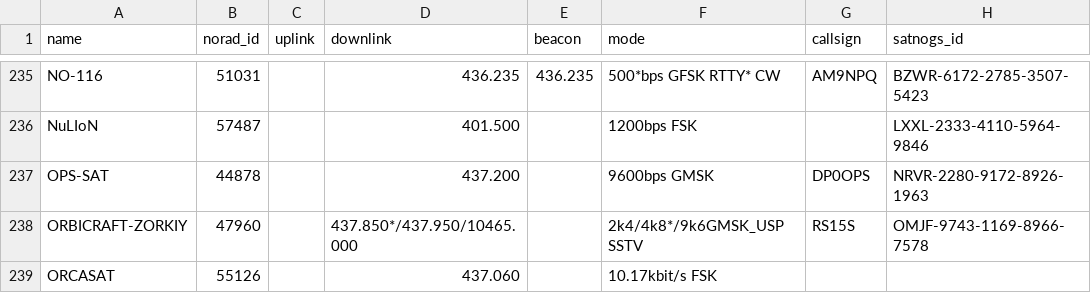
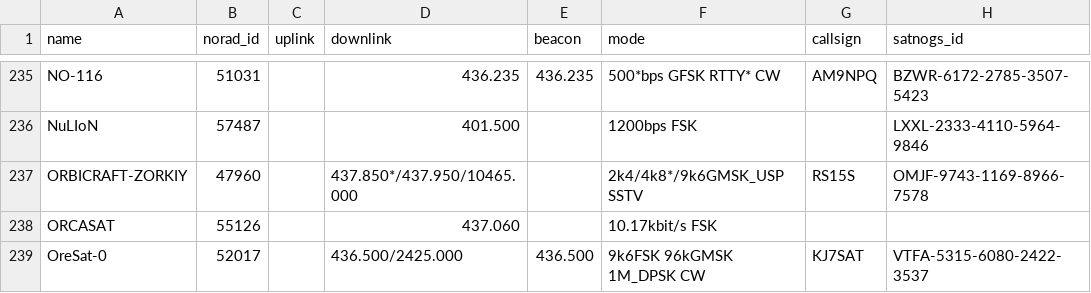
Before and after one commit to maruko8k/amateur-satellite-database, a CSV file: data/amsat-active-frequencies.csv, drawn as a sheet; only a part is shown, gaps mark what is left out; the shorter side is filled out with more unchanged rows.

```diff
--- a/data/amsat-active-frequencies.csv
+++ b/data/amsat-active-frequencies.csv
@@ -236,3 +236,2 @@ NO-116,51031,,436.235,436.235,500*bps GFSK RTTY* CW,AM9NPQ,BZWR-6172-2785-3507-5
 NuLIoN,57487,,401.500,,1200bps FSK,,LXXL-2333-4110-5964-9846
-OPS-SAT,44878,,437.200,,9600bps GMSK,DP0OPS,NRVR-2280-9172-8926-1963
 ORBICRAFT-ZORKIY,47960,,437.850*/437.950/10465.000,,2k4/4k8*/9k6GMSK_USP SSTV,RS15S,OMJF-9743-1169-8966-7578
```
Also changed, not shown: data/amsat-all-frequencies.csv, 2 other files.
